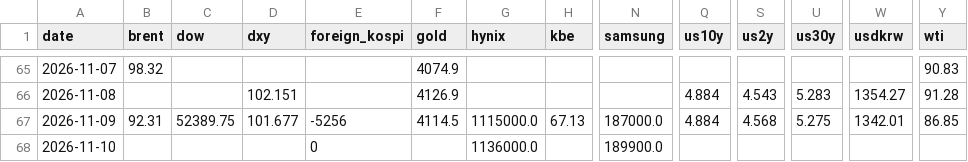
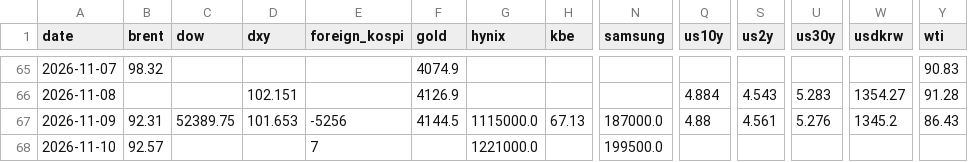
Before and after one commit to chkchp0702-spec/market-strategy-report, a CSV file: market/history.csv, drawn as a sheet; only a part is shown, gaps mark what is left out; the diff names each change by its address in the sheet, - before the commit and + after, or states it on an @@ line.

```diff
--- a/market/history.csv
+++ b/market/history.csv
-D67 (dxy): 101.677
+D67 (dxy): 101.653
-F67 (gold): 4114.5
+F67 (gold): 4144.5
-Q67 (us10y): 4.884
+Q67 (us10y): 4.88
-S67 (us2y): 4.568
+S67 (us2y): 4.561
-U67 (us30y): 5.275
+U67 (us30y): 5.276
-W67 (usdkrw): 1342.01
+W67 (usdkrw): 1345.2
-Y67 (wti): 86.85
+Y67 (wti): 86.43
-B68 (brent): (empty)
+B68 (brent): 92.57
-E68 (foreign_kospi): 0
+E68 (foreign_kospi): 7
-G68 (hynix): 1136000.0
+G68 (hynix): 1221000.0
-N68 (samsung): 189900.0
+N68 (samsung): 199500.0
```
Also changed, not shown: 13 other files.
